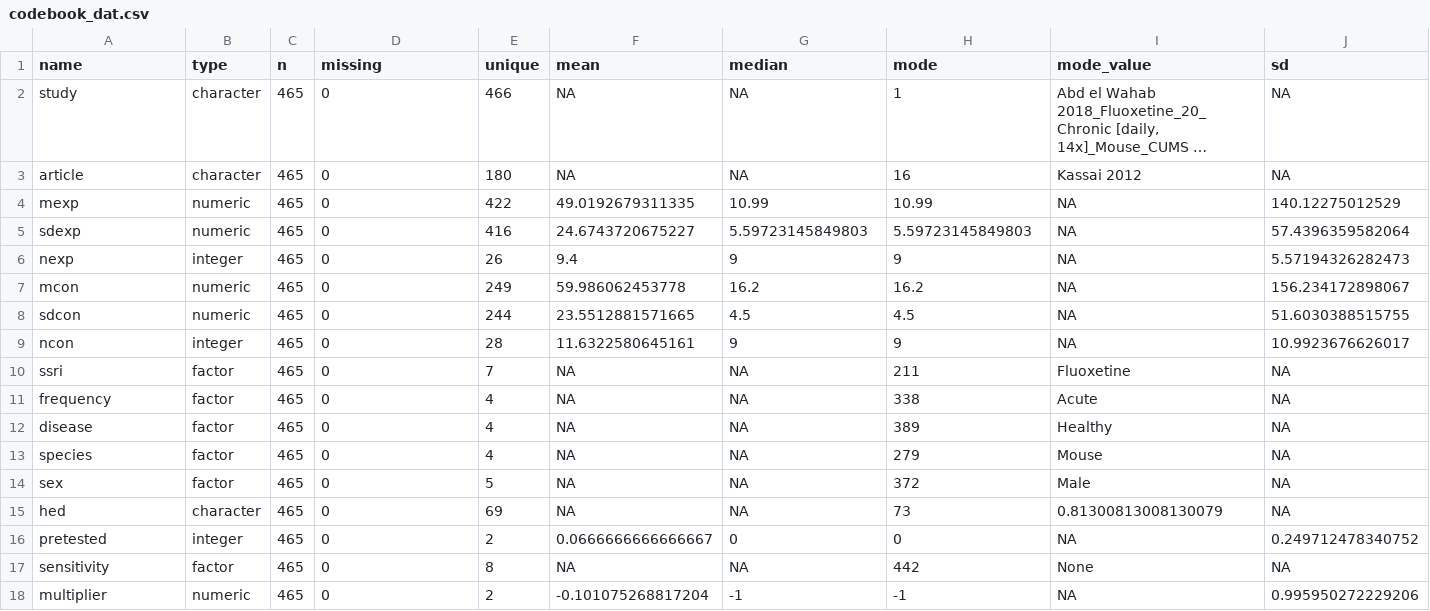
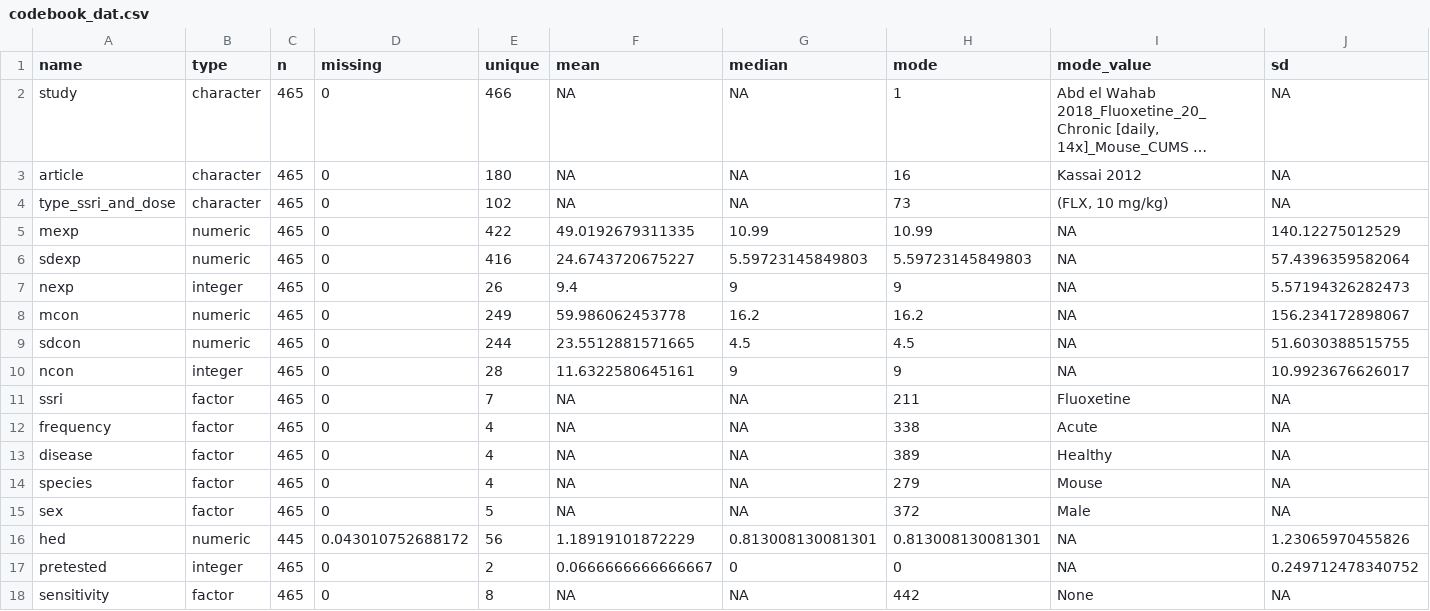
Before and after one commit to cjvanlissa/meta_anx_ssri, a CSV file: codebook_dat.csv, drawn as a sheet; only a part is shown; the shorter side is filled out with more unchanged rows; long unchanged cells end in …; addresses are those after the commit; rows hold the shown columns only; the diff covers the shown part only; the diff names each change by its address in the sheet, - before the commit and + after, or states it on an @@ line.

Commit message:
fix HED, add dose to forest plots

```diff
--- a/codebook_dat.csv
+++ b/codebook_dat.csv
+row 4: type_ssri_and_dose | character | 465 | 0 | 102 | NA | NA | 73 | (FLX, 10 mg/kg) | NA
-B16 (type): character
+B16 (type): numeric
-C16 (n): 465
+C16 (n): 445
-D16 (missing): 0
+D16 (missing): 0.043010752688172
-E16 (unique): 69
+E16 (unique): 56
-F16 (mean): NA
+F16 (mean): 1.18919101872229
-G16 (median): NA
+G16 (median): 0.813008130081301
-H16 (mode): 73
+H16 (mode): 0.813008130081301
-I16 (mode_value): 0.81300813008130079
+I16 (mode_value): NA
-J16 (sd): NA
+J16 (sd): 1.23065970455826
```
Also changed, not shown: 8 edited cells elsewhere in this file, 12 other files.
